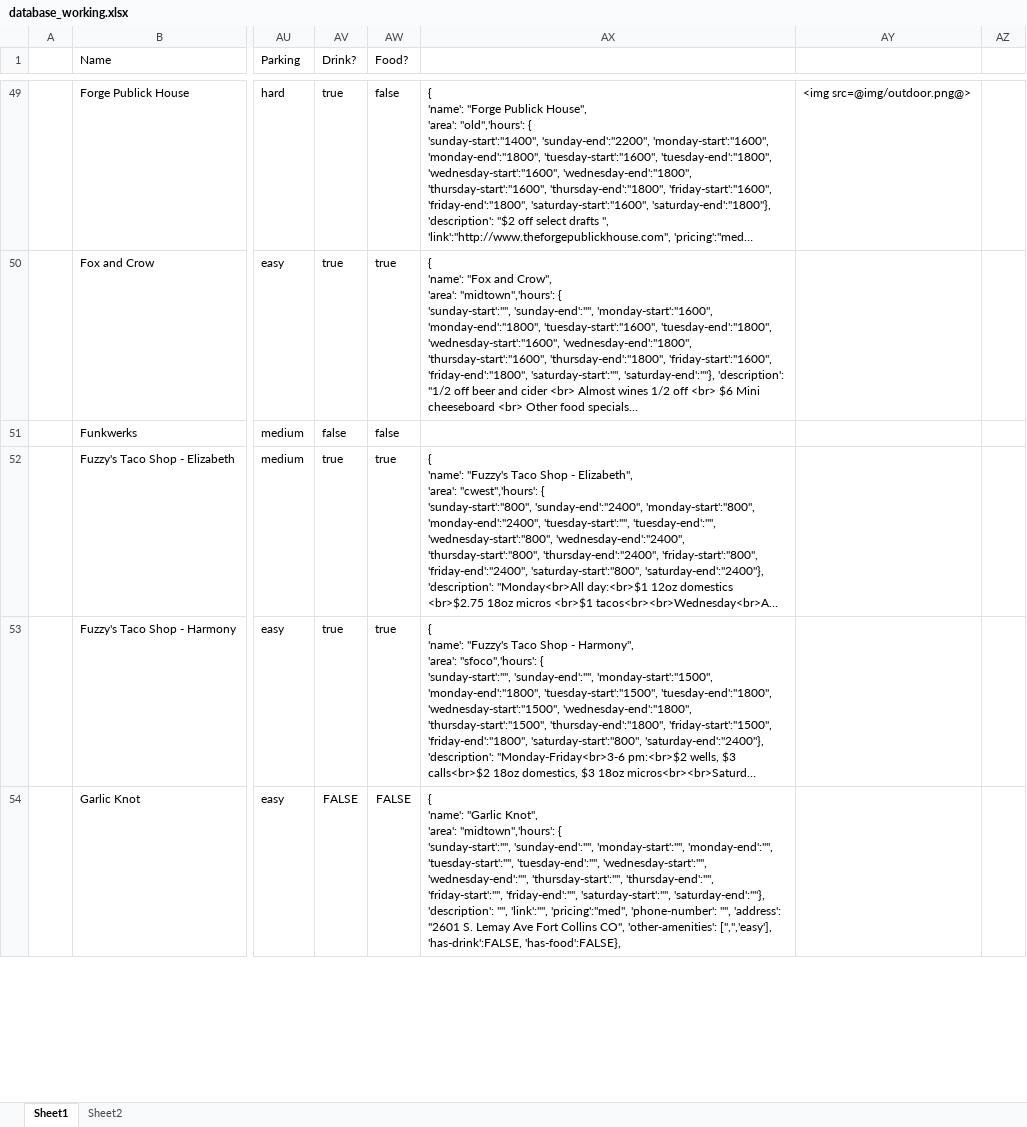
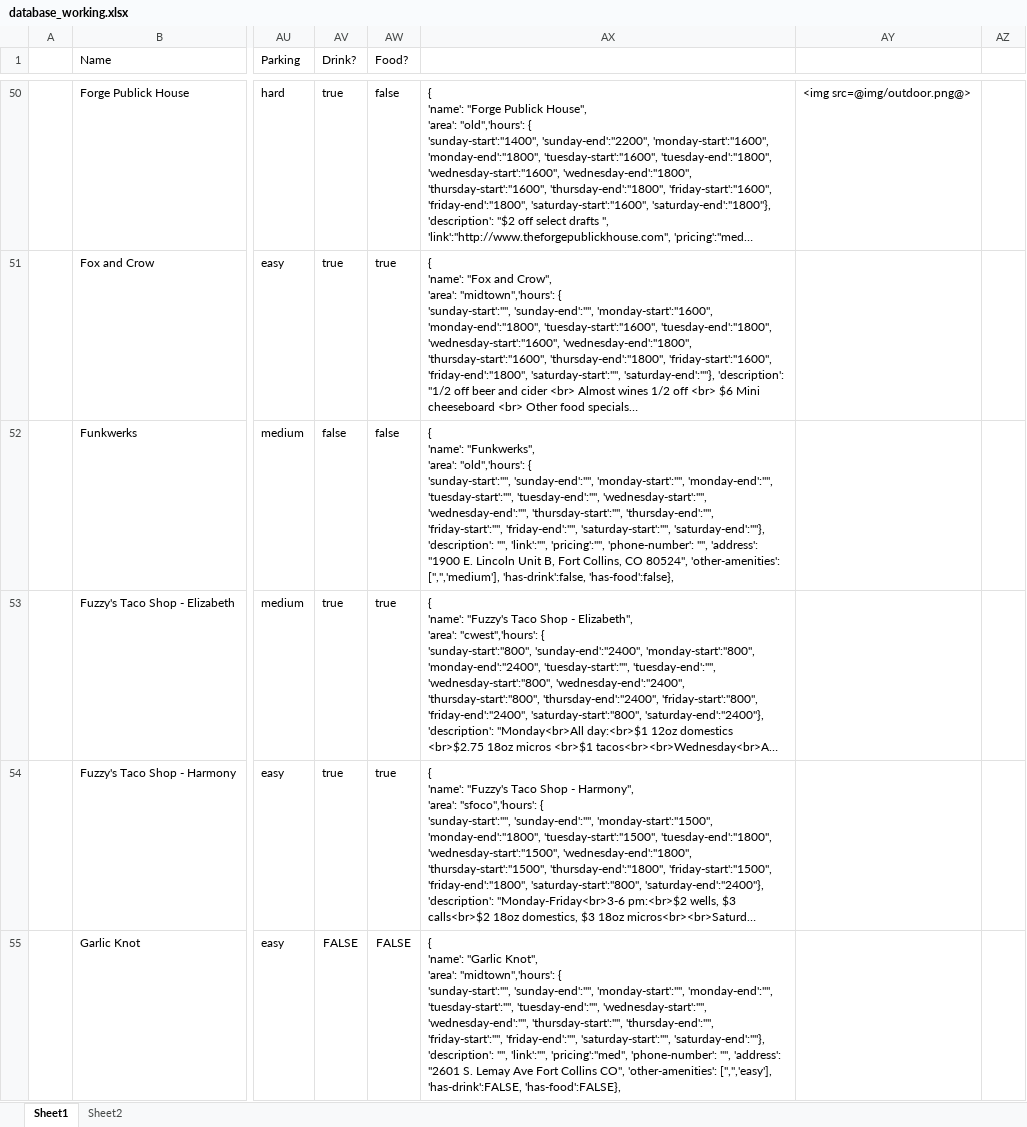
Before and after one commit to christian-lorange/HappyHour, an Excel workbook: database_working.xlsx, sheet Sheet1, drawn as a sheet; only a part is shown, gaps mark what is left out; long unchanged cells end in …; values as stored, in another font and other column widths than the file's, no borders; addresses are those after the commit; ↵ is a line break in a cell; the diff covers the shown part only; the diff names each change by its address in the sheet, - before the commit and + after, or states it on an @@ line.

```diff
--- a/database_working.xlsx (sheet Sheet1)
+++ b/database_working.xlsx (sheet Sheet1)
-AX52: (empty)
+AX52: { ↵ 'name': "Funkwerks", ↵ 'area': "old",'hours': { ↵ 'sunday-start':"", 'sunday-end':"", 'monday-start':"", 'monday-end':"", 'tuesday-start':"", 'tuesday-end':"", 'wednesday-start':"", 'wednesday-end':"", 'thursday-start':"", 'thursday-end':"", 'friday-start':"", 'friday-end':"", 'saturday-start':"", 'saturday-end':""}, 'description': "", 'link':"", 'pricing':"", 'phone-number': "", 'address': "1900 E. Lincoln Unit B, Fort Collins, CO 80524", 'other-amenities': ['','','medium'], 'has-drink':false, 'has-food':false},
```
Also changed, not shown: 10 added rows and 13 edited cells elsewhere in this sheet, formulas that keep their value, 12 other files.
